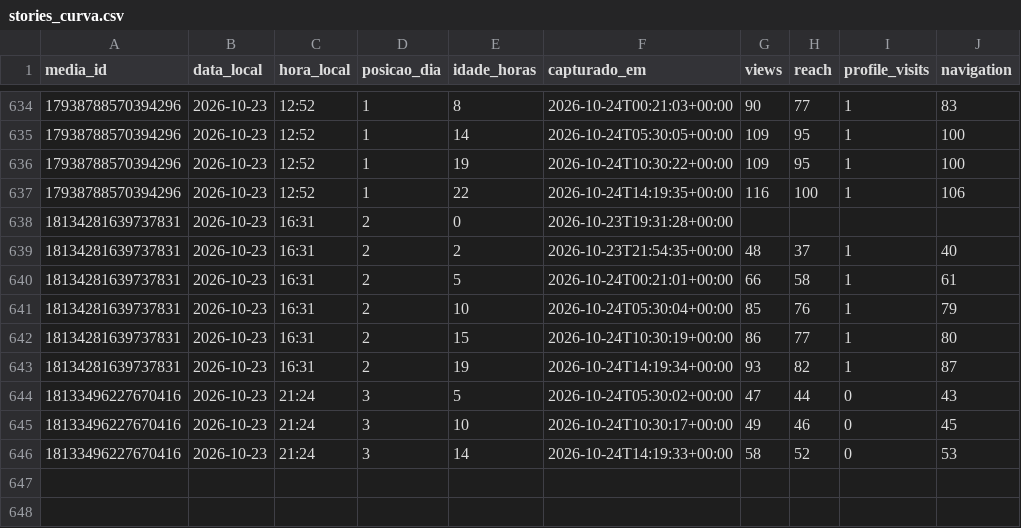
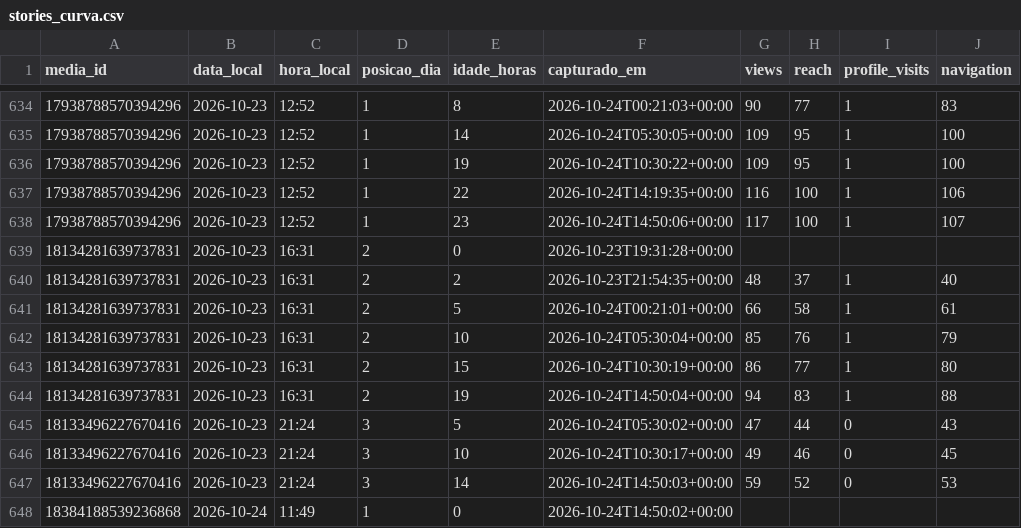
Before and after one commit to trevisollinux/line-insta-poster, a CSV file: state/stories_curva.csv, drawn as a sheet; only a part is shown, gaps mark what is left out.

```diff
--- a/state/stories_curva.csv
+++ b/state/stories_curva.csv
@@ -637,2 +637,3 @@ media_id,data_local,hora_local,posicao_dia,idade_horas,capturado_em,views,reach,
 17938788570394296,2026-10-23,12:52,1,22,2026-10-24T14:19:35+00:00,116,100,1,106
+17938788570394296,2026-10-23,12:52,1,23,2026-10-24T14:50:06+00:00,117,100,1,107
 18134281639737831,2026-10-23,16:31,2,0,2026-10-23T19:31:28+00:00,,,,
@@ -642,5 +643,6 @@ media_id,data_local,hora_local,posicao_dia,idade_horas,capturado_em,views,reach,
 18134281639737831,2026-10-23,16:31,2,15,2026-10-24T10:30:19+00:00,86,77,1,80
-18134281639737831,2026-10-23,16:31,2,19,2026-10-24T14:19:34+00:00,93,82,1,87
+18134281639737831,2026-10-23,16:31,2,19,2026-10-24T14:50:04+00:00,94,83,1,88
 18133496227670416,2026-10-23,21:24,3,5,2026-10-24T05:30:02+00:00,47,44,0,43
 18133496227670416,2026-10-23,21:24,3,10,2026-10-24T10:30:17+00:00,49,46,0,45
-18133496227670416,2026-10-23,21:24,3,14,2026-10-24T14:19:33+00:00,58,52,0,53
+18133496227670416,2026-10-23,21:24,3,14,2026-10-24T14:50:03+00:00,59,52,0,53
+18384188539236868,2026-10-24,11:49,1,0,2026-10-24T14:50:02+00:00,,,,
```
Also changed, not shown: state/stories_metrics.csv.
